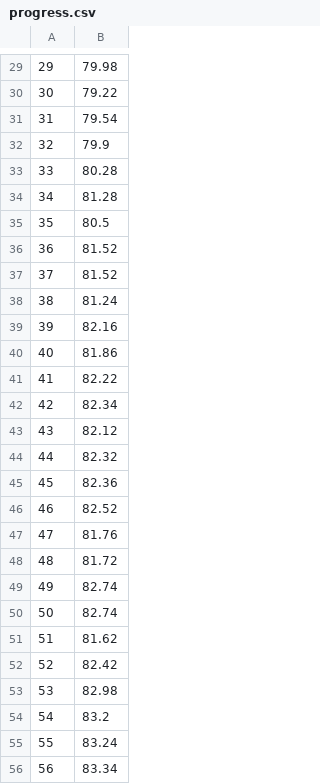
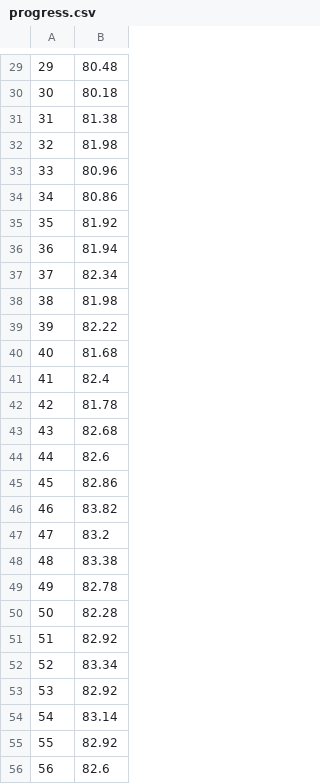
Before and after one commit to AcidCannon/CMPUT466-Mini-project-data, a CSV file: progress.csv, drawn as a sheet; only a part is shown, gaps mark what is left out; the diff covers the shown part only.

```diff
--- a/progress.csv
+++ b/progress.csv
@@ -29,28 +29,28 @@
-29,79.98
-30,79.22
-31,79.54
-32,79.9
-33,80.28
-34,81.28
-35,80.5
-36,81.52
-37,81.52
-38,81.24
-39,82.16
-40,81.86
-41,82.22
-42,82.34
-43,82.12
-44,82.32
-45,82.36
-46,82.52
-47,81.76
-48,81.72
-49,82.74
-50,82.74
-51,81.62
-52,82.42
-53,82.98
-54,83.2
-55,83.24
-56,83.34
+29,80.48
+30,80.18
+31,81.38
+32,81.98
+33,80.96
+34,80.86
+35,81.92
+36,81.94
+37,82.34
+38,81.98
+39,82.22
+40,81.68
+41,82.4
+42,81.78
+43,82.68
+44,82.6
+45,82.86
+46,83.82
+47,83.2
+48,83.38
+49,82.78
+50,82.28
+51,82.92
+52,83.34
+53,82.92
+54,83.14
+55,82.92
+56,82.6
```
Also changed, not shown: 69 edited cells elsewhere in this file, 2 other files.
